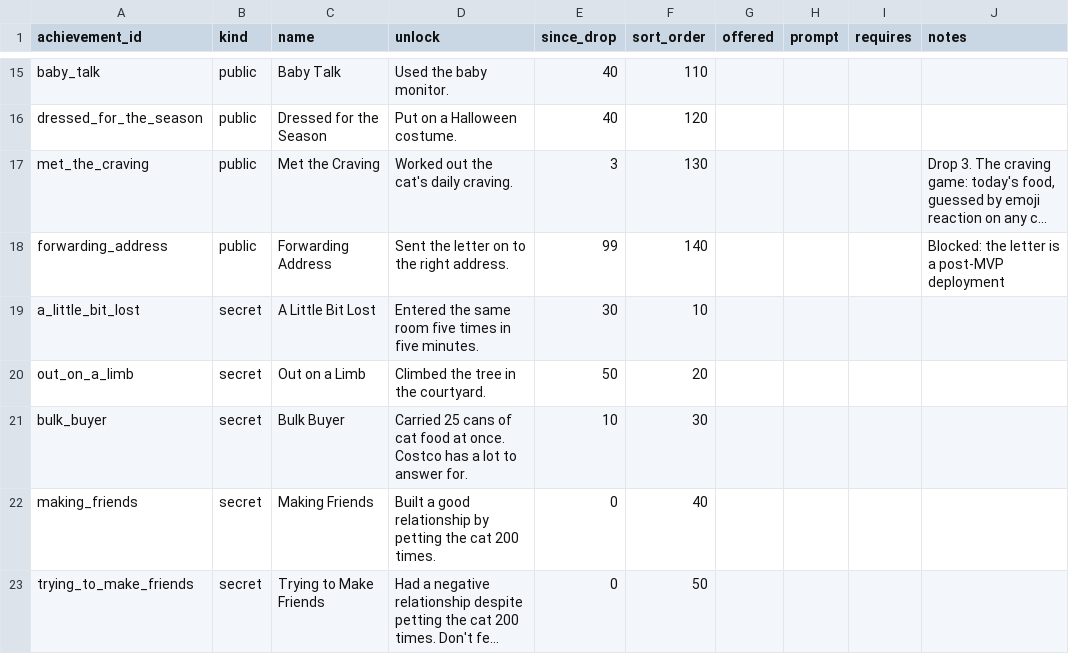
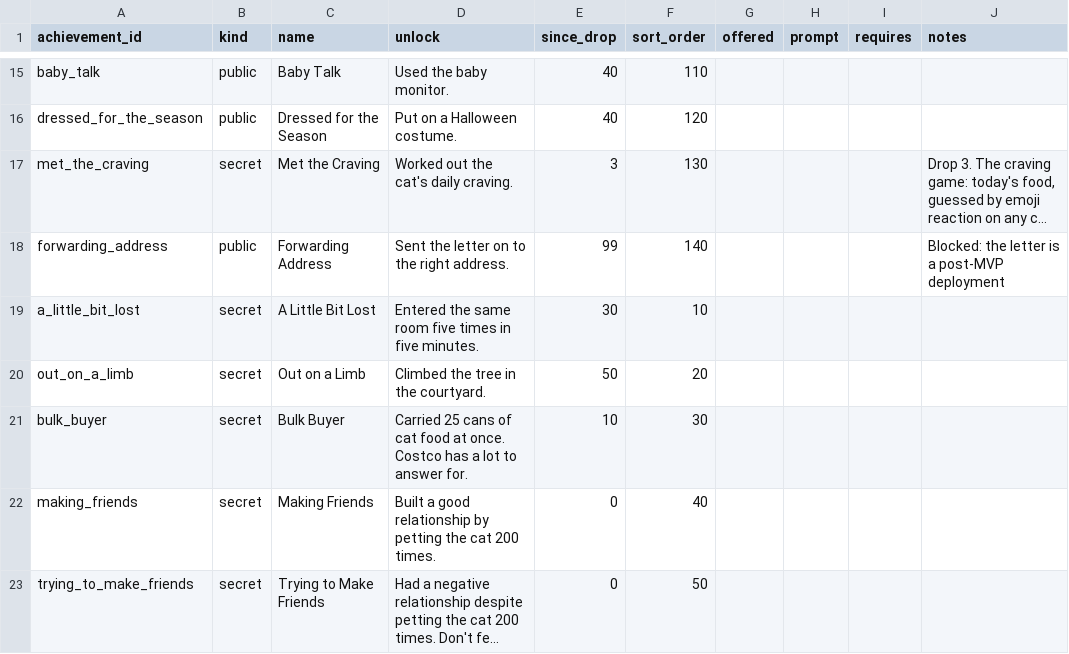
Before and after one commit to kelseybooth/halloween-in-june, a TSV file: creative content/achievements.tsv, drawn as a sheet; only a part is shown, gaps mark what is left out; long unchanged cells end in …; the diff names each change by its address in the sheet, - before the commit and + after, or states it on an @@ line.

```diff
--- a/creative content/achievements.tsv
+++ b/creative content/achievements.tsv
-B17 (kind): public
+B17 (kind): secret
```
Also changed, not shown: creative content/craving_reactions.tsv, creative content/emoji-catalogue-v18.csv, 10 other files.
